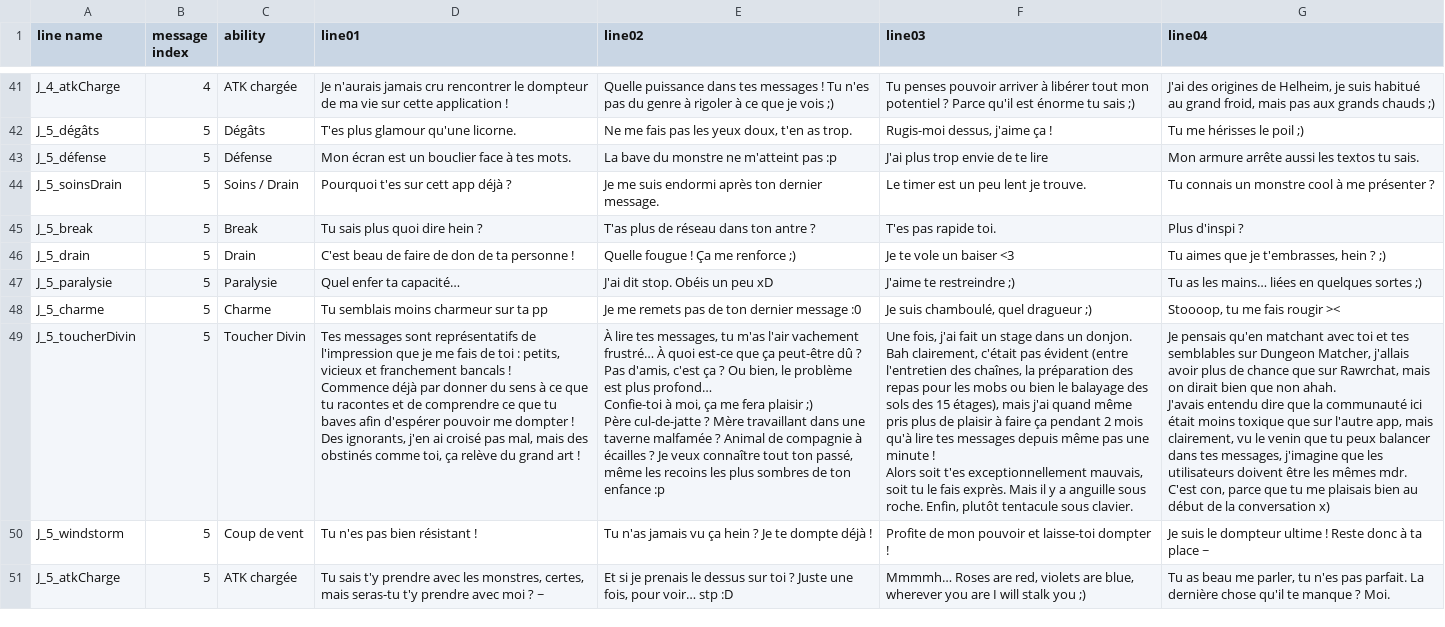
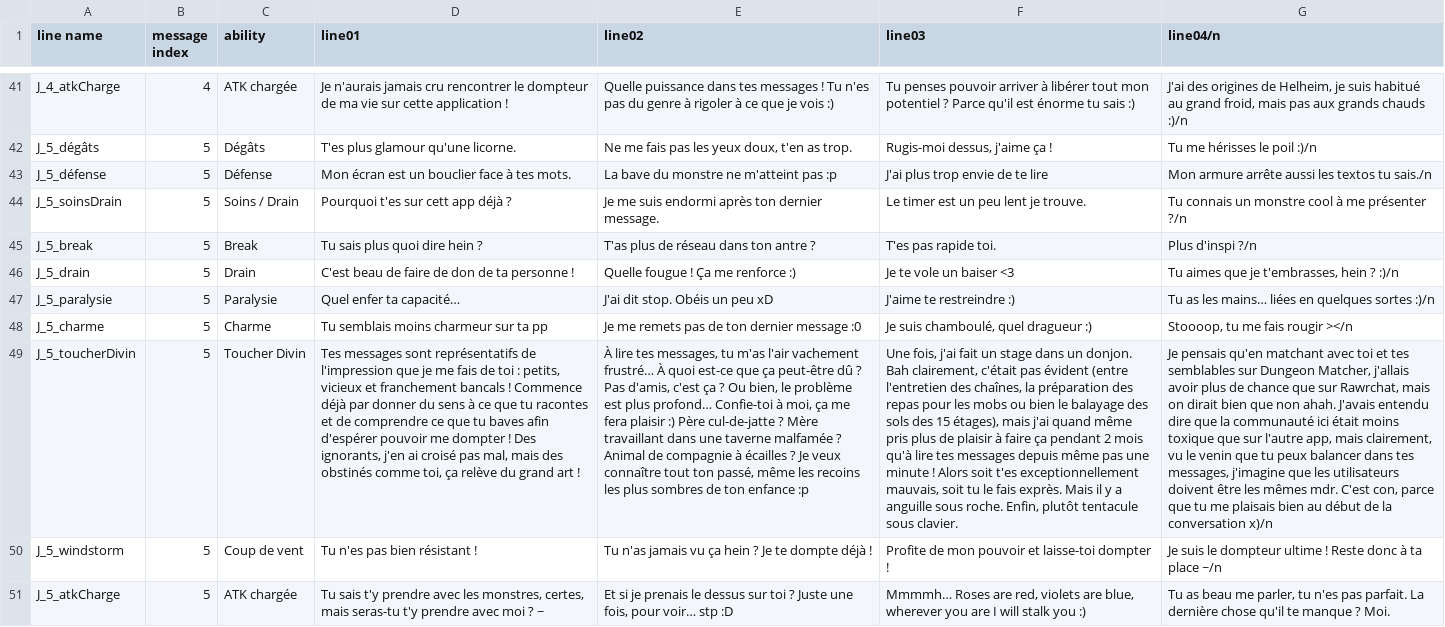
Before and after one commit to SonBabouch/Git_Dungeon-Matcher, a CSV file: Dungeon Matcher/Assets/Resources/PlayerMessages.csv, drawn as a sheet; only a part is shown, gaps mark what is left out; ↵ is a line break in a cell; the diff covers the shown part only; the diff names each change by its address in the sheet, - before the commit and + after, or states it on an @@ line.

```diff
--- a/Dungeon Matcher/Assets/Resources/PlayerMessages.csv
+++ b/Dungeon Matcher/Assets/Resources/PlayerMessages.csv
-G1: line04
+G1: line04/n
-E41 (line02): …je vois ;)
+E41 (line02): …je vois :)
-F41 (line03): …tu sais ;)
+F41 (line03): …tu sais :)
-G41 (line04/n): …grands chauds ;)
+G41 (line04/n): …grands chauds :)/n
-G42 (line04/n): Tu me hérisses le poil ;)
+G42 (line04/n): Tu me hérisses le poil :)/n
-G43 (line04/n): Mon armure arrête aussi les textos tu sais.
+G43 (line04/n): Mon armure arrête aussi les textos tu sais./n
-G44 (line04/n): Tu connais un monstre cool à me présenter ?
+G44 (line04/n): Tu connais un monstre cool à me présenter ?/n
-G45 (line04/n): Plus d'inspi ?
+G45 (line04/n): Plus d'inspi ?/n
-E46 (line02): Quelle fougue ! Ça me renforce ;)
+E46 (line02): Quelle fougue ! Ça me renforce :)
-G46 (line04/n): Tu aimes que je t'embrasses, hein ? ;)
+G46 (line04/n): Tu aimes que je t'embrasses, hein ? :)/n
-F47 (line03): J'aime te restreindre ;)
+F47 (line03): J'aime te restreindre :)
-G47 (line04/n): Tu as les mains… liées en quelques sortes ;)
+G47 (line04/n): Tu as les mains… liées en quelques sortes :)/n
-F48 (line03): Je suis chamboulé, quel dragueur ;)
+F48 (line03): Je suis chamboulé, quel dragueur :)
-G48 (line04/n): Stoooop, tu me fais rougir ><
+G48 (line04/n): Stoooop, tu me fais rougir ></n
-D49 (line01): …art !
+D49 (line01): …art !
-E49 (line02): …fera plaisir ;) ↵ Père cul-de-jatte…
+E49 (line02): …fera plaisir :) Père cul-de-jatte…
-F49 (line03): …sous clavier.
+F49 (line03): …sous clavier.
-G49 (line04/n): …la conversation x)
+G49 (line04/n): …la conversation x)/n
-G50 (line04/n): …ta place ~
+G50 (line04/n): …ta place ~/n
-F51 (line03): …stalk you ;)
+F51 (line03): …stalk you :)
```
Also changed, not shown: 63 edited cells elsewhere in this file, Dungeon Matcher/Assets/Resources/EnemyMessages.csv, 5 other files.
